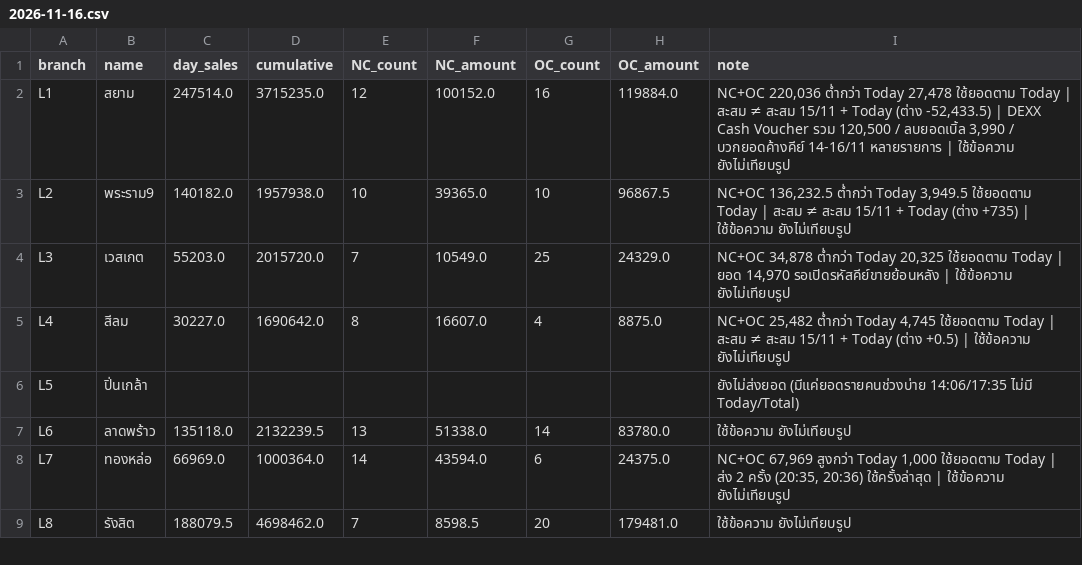
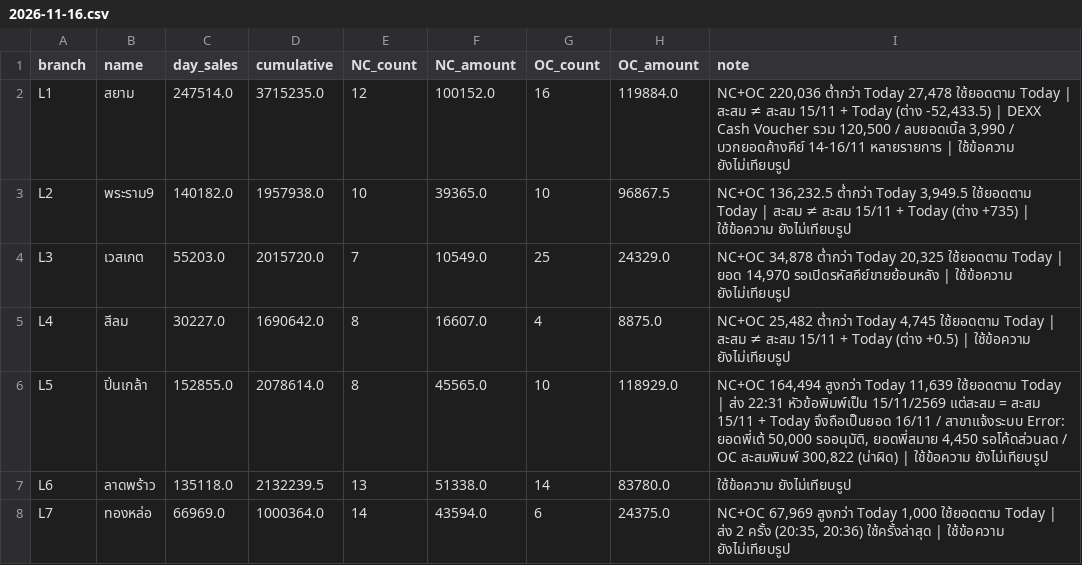
Before and after one commit to aoffyberry/CRM-callcentrer, a CSV file: 2026-11-16.csv, drawn as a sheet; only a part is shown; the shorter side is filled out with more unchanged rows.

```diff
--- a/2026-11-16.csv
+++ b/2026-11-16.csv
@@ -5,3 +5,3 @@ L3,เวสเกต,55203.0,2015720.0,7,10549.0,25,24329.0,"NC+OC 34,878 ต
 L4,สีลม,30227.0,1690642.0,8,16607.0,4,8875.0,"NC+OC 25,482 ต่ำกว่า Today 4,745 ใช้ยอดตาม Today | สะสม ≠ สะสม 15/11 + Today (ต่าง +0.5) | ใช้ข้อความ ยังไม่เทียบรูป"
-L5,ปิ่นเกล้า,,,,,,,ยังไม่ส่งยอด (มีแค่ยอดรายคนช่วงบ่าย 14:06/17:35 ไม่มี Today/Total)
+L5,ปิ่นเกล้า,152855.0,2078614.0,8,45565.0,10,118929.0,"NC+OC 164,494 สูงกว่า Today 11,639 ใช้ยอดตาม Today | ส่ง 22:31 หัวข้อพิมพ์เป็น 15/11/2569 แต่สะสม = สะสม 15/11 + Today จึงถือเป็นยอด 16/11 / สาขาแจ้งระบบ Error: ยอดพี่เต้ 50,000 รออนุมัติ, ยอดพี่สมาย 4,450 รอโค้ดส่วนลด / OC สะสมพิมพ์ 300,822 (น่าผิด) | ใช้ข้อความ ยังไม่เทียบรูป"
 L6,ลาดพร้าว,135118.0,2132239.5,13,51338.0,14,83780.0,ใช้ข้อความ ยังไม่เทียบรูป
```
Also changed, not shown: 3 other files.
